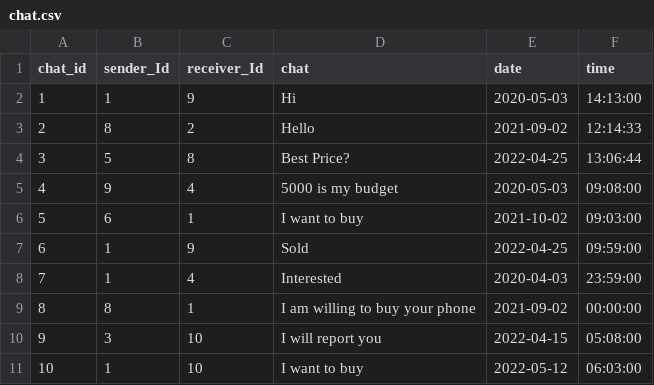
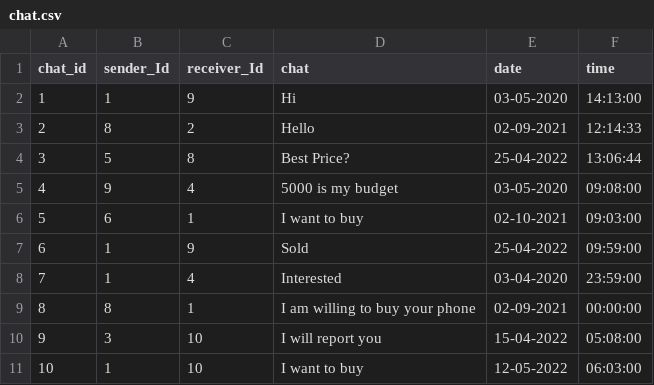
Before and after one commit to V15hnu24/Ecommerce-website, a CSV file: csv/chat.csv, drawn as a sheet.

```diff
--- a/csv/chat.csv
+++ b/csv/chat.csv
@@ -1,11 +1,11 @@
 chat_id,sender_Id,receiver_Id,chat,date,time
-1,1,9,Hi,2020-05-03,14:13:00
-2,8,2,Hello,2021-09-02,12:14:33
-3,5,8,Best Price?,2022-04-25,13:06:44
-4,9,4,5000 is my budget,2020-05-03,09:08:00
-5,6,1,I want to buy,2021-10-02,09:03:00
-6,1,9,Sold ,2022-04-25,09:59:00
-7,1,4,Interested,2020-04-03,23:59:00
-8,8,1,I am willing to buy your phone,2021-09-02,00:00:00
-9,3,10,I will report you,2022-04-15,05:08:00
-10,1,10,I want to buy,2022-05-12,06:03:00
+1,1,9,Hi,03-05-2020,14:13:00
+2,8,2,Hello,02-09-2021,12:14:33
+3,5,8,Best Price?,25-04-2022,13:06:44
+4,9,4,5000 is my budget,03-05-2020,09:08:00
+5,6,1,I want to buy,02-10-2021,09:03:00
+6,1,9,Sold ,25-04-2022,09:59:00
+7,1,4,Interested,03-04-2020,23:59:00
+8,8,1,I am willing to buy your phone,02-09-2021,00:00:00
+9,3,10,I will report you,15-04-2022,05:08:00
+10,1,10,I want to buy,12-05-2022,06:03:00
```
Also changed, not shown: 4 other files.
